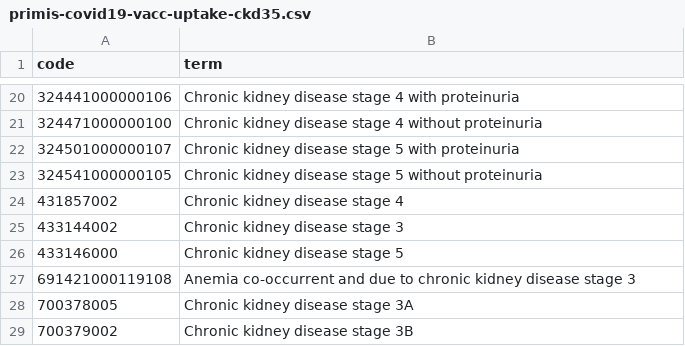
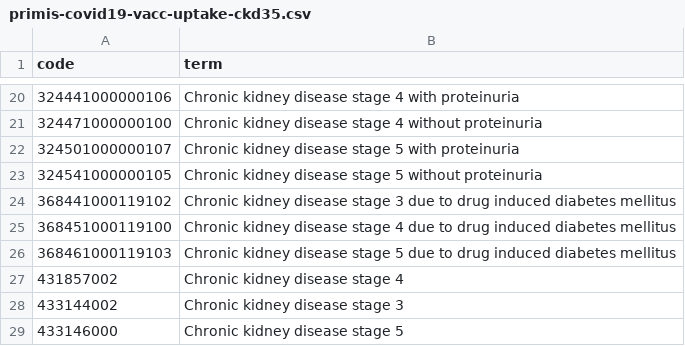
Before and after one commit to opensafely/RA_outcomes, a CSV file: codelists/primis-covid19-vacc-uptake-ckd35.csv, drawn as a sheet; only a part is shown, gaps mark what is left out; the shorter side is filled out with more unchanged rows; the diff names each change by its address in the sheet, - before the commit and + after, or states it on an @@ line.

```diff
--- a/codelists/primis-covid19-vacc-uptake-ckd35.csv
+++ b/codelists/primis-covid19-vacc-uptake-ckd35.csv
+row 24: 368441000119102 | Chronic kidney disease stage 3 due to drug induced diabetes mellitus
+row 25: 368451000119100 | Chronic kidney disease stage 4 due to drug induced diabetes mellitus
+row 26: 368461000119103 | Chronic kidney disease stage 5 due to drug induced diabetes mellitus
```
Also changed, not shown: 24 other files.
